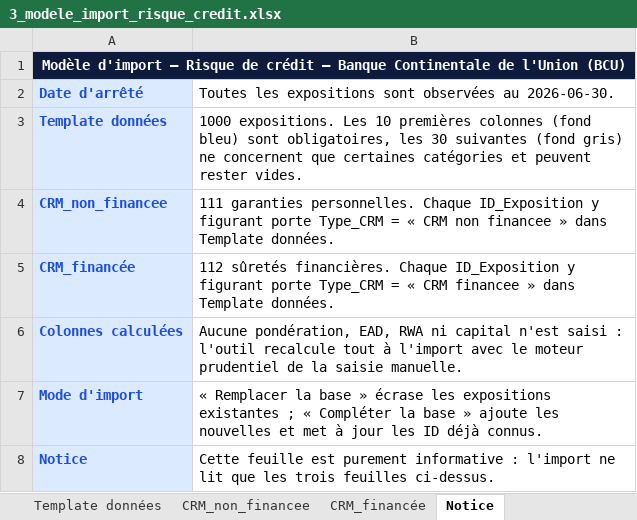
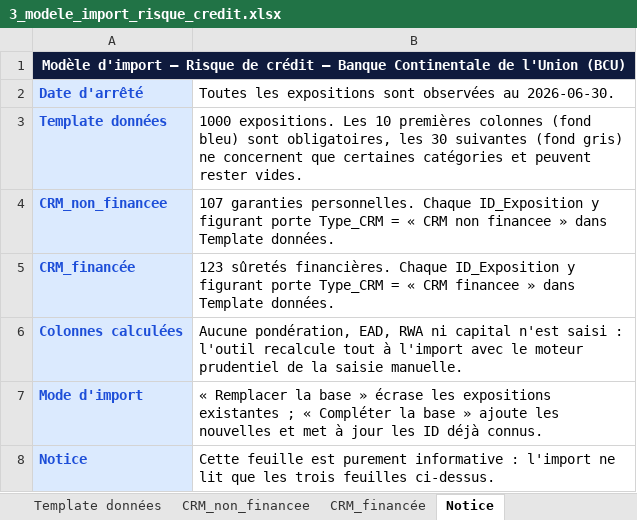
Before and after one commit to lopez695/FODEP, an Excel workbook: modeles_import/3_modele_import_risque_credit.xlsx, sheet Notice, drawn as a sheet; values as stored, in another font and other column widths than the file's, no borders; the diff names each change by its address in the sheet, - before the commit and + after, or states it on an @@ line.

```diff
--- a/modeles_import/3_modele_import_risque_credit.xlsx (sheet Notice)
+++ b/modeles_import/3_modele_import_risque_credit.xlsx (sheet Notice)
-B4: 111 garanties personnelles.…
+B4: 107 garanties personnelles.…
-B5: 112 sûretés financières.…
+B5: 123 sûretés financières.…
```
Also changed, not shown: sheet Template données, sheet CRM_financée, sheet CRM_non_financee, backend/data/modele_import_rwa.xlsx, modeles_import/1_modele_import_risque_marche.xlsx, 46 other files.
